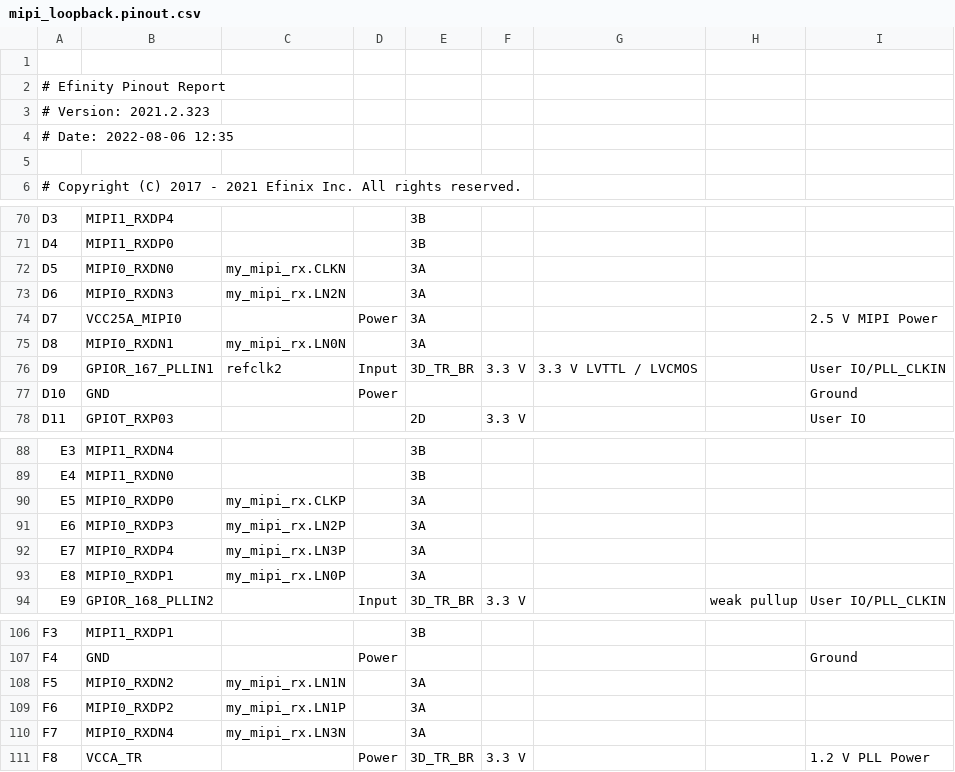
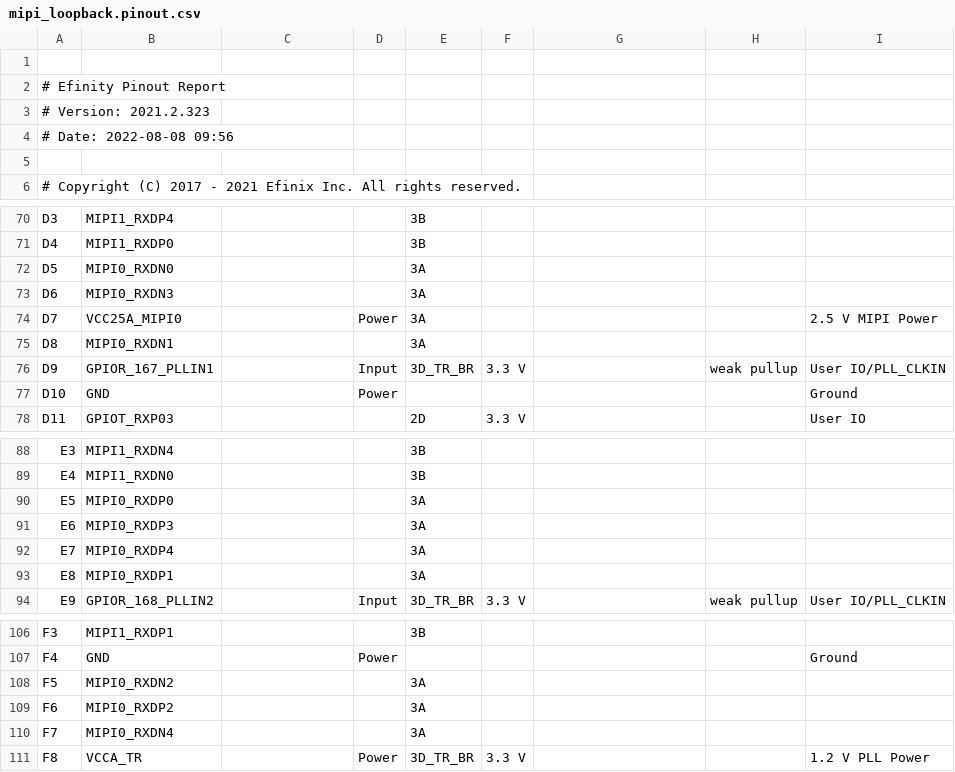
Before and after one commit to NaitikSanas/Effinix_MIPI_Streaming_to_RK3399, a CSV file: outflow/mipi_loopback.pinout.csv, drawn as a sheet; only a part is shown, gaps mark what is left out.

```diff
--- a/outflow/mipi_loopback.pinout.csv
+++ b/outflow/mipi_loopback.pinout.csv
@@ -3,3 +3,3 @@
 # Version: 2021.2.323
-# Date: 2022-08-06 12:35
+# Date: 2022-08-08 09:56
 
@@ -71,7 +71,7 @@ D3,MIPI1_RXDP4,,,3B,,,,
 D4,MIPI1_RXDP0,,,3B,,,,
-D5,MIPI0_RXDN0,my_mipi_rx.CLKN,,3A,,,,
-D6,MIPI0_RXDN3,my_mipi_rx.LN2N,,3A,,,,
+D5,MIPI0_RXDN0,,,3A,,,,
+D6,MIPI0_RXDN3,,,3A,,,,
 D7,VCC25A_MIPI0,,Power,3A,,,,2.5 V MIPI Power
-D8,MIPI0_RXDN1,my_mipi_rx.LN0N,,3A,,,,
-D9,GPIOR_167_PLLIN1,refclk2,Input,3D_TR_BR,3.3 V,3.3 V LVTTL / LVCMOS,,User IO/PLL_CLKIN
+D8,MIPI0_RXDN1,,,3A,,,,
+D9,GPIOR_167_PLLIN1,,Input,3D_TR_BR,3.3 V,,weak pullup,User IO/PLL_CLKIN
 D10,GND,,Power,,,,,Ground
@@ -89,6 +89,6 @@ E3,MIPI1_RXDN4,,,3B,,,,
 E4,MIPI1_RXDN0,,,3B,,,,
-E5,MIPI0_RXDP0,my_mipi_rx.CLKP,,3A,,,,
-E6,MIPI0_RXDP3,my_mipi_rx.LN2P,,3A,,,,
-E7,MIPI0_RXDP4,my_mipi_rx.LN3P,,3A,,,,
-E8,MIPI0_RXDP1,my_mipi_rx.LN0P,,3A,,,,
+E5,MIPI0_RXDP0,,,3A,,,,
+E6,MIPI0_RXDP3,,,3A,,,,
+E7,MIPI0_RXDP4,,,3A,,,,
+E8,MIPI0_RXDP1,,,3A,,,,
 E9,GPIOR_168_PLLIN2,,Input,3D_TR_BR,3.3 V,,weak pullup,User IO/PLL_CLKIN
@@ -107,5 +107,5 @@ F3,MIPI1_RXDP1,,,3B,,,,
 F4,GND,,Power,,,,,Ground
-F5,MIPI0_RXDN2,my_mipi_rx.LN1N,,3A,,,,
-F6,MIPI0_RXDP2,my_mipi_rx.LN1P,,3A,,,,
-F7,MIPI0_RXDN4,my_mipi_rx.LN3N,,3A,,,,
+F5,MIPI0_RXDN2,,,3A,,,,
+F6,MIPI0_RXDP2,,,3A,,,,
+F7,MIPI0_RXDN4,,,3A,,,,
 F8,VCCA_TR,,Power,3D_TR_BR,3.3 V,,,1.2 V PLL Power
```
Also changed, not shown: work_syn/mipi_loopback.res.csv, 44 other files.
